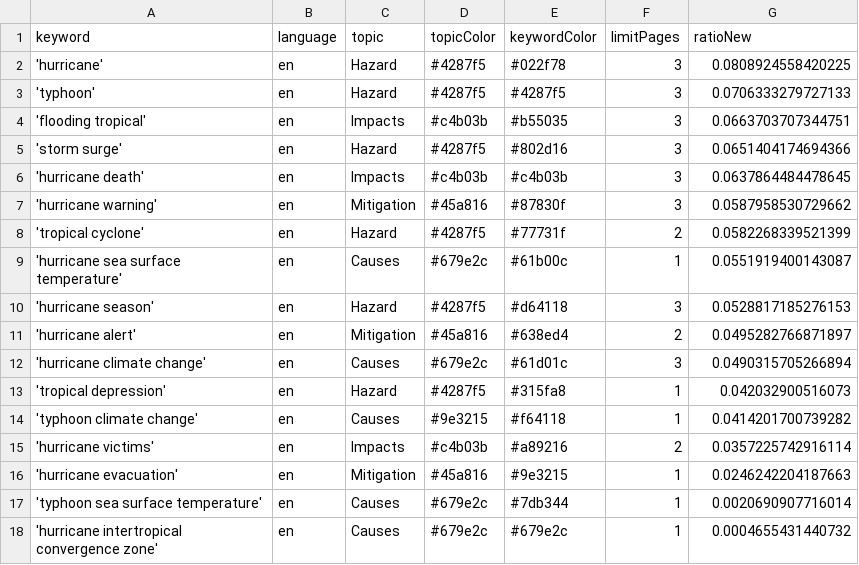
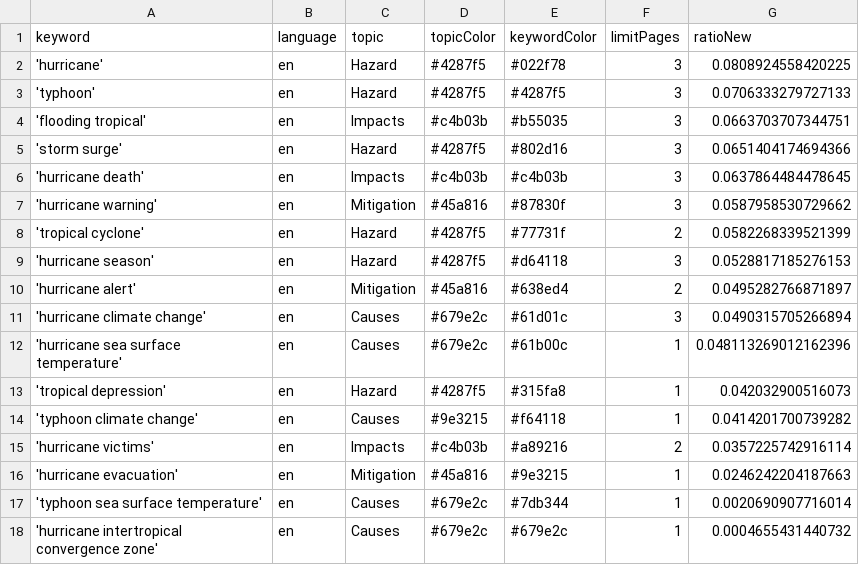
Before and after one commit to jens-news/hurricaneIsComing, a CSV file: keywords.csv, drawn as a sheet.

Commit message:
Commit from GitHub Actions (harvest:0.0)

```diff
--- a/keywords.csv
+++ b/keywords.csv
@@ -8,3 +8,2 @@ keyword,language,topic,topicColor,keywordColor,limitPages,ratioNew
 'tropical cyclone',en,Hazard,#4287f5,#77731f,2,0.0582268339521399
-'hurricane sea surface temperature',en,Causes,#679e2c,#61b00c,1,0.0551919400143087
 'hurricane season',en,Hazard,#4287f5,#d64118,3,0.0528817185276153
@@ -12,2 +11,3 @@ keyword,language,topic,topicColor,keywordColor,limitPages,ratioNew
 'hurricane climate change',en,Causes,#679e2c,#61d01c,3,0.0490315705266894
+'hurricane sea surface temperature',en,Causes,#679e2c,#61b00c,1,0.048113269012162396
 'tropical depression',en,Hazard,#4287f5,#315fa8,1,0.042032900516073
```
